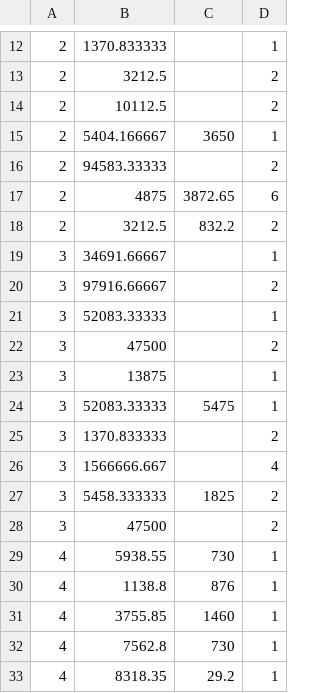
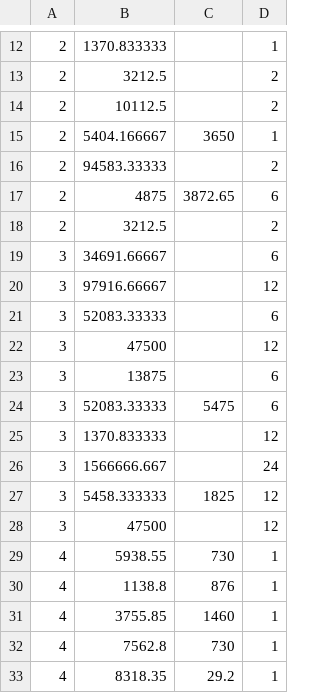
Before and after one commit to sydneydo/Mars-One-Feasibility-Study, a CSV file: Updated Analysis for Acta Astronautica/Resilience-Analysis_v3/BPS/componentData_BPS.csv, drawn as a sheet; only a part is shown, gaps mark what is left out; the diff covers the shown part only.

```diff
--- a/Updated Analysis for Acta Astronautica/Resilience-Analysis_v3/BPS/componentData_BPS.csv
+++ b/Updated Analysis for Acta Astronautica/Resilience-Analysis_v3/BPS/componentData_BPS.csv
@@ -17,13 +17,13 @@
 2,4875,3872.65,6
-2,3212.5,832.2,2
-3,34691.66667,,1
-3,97916.66667,,2
-3,52083.33333,,1
-3,47500,,2
-3,13875,,1
-3,52083.33333,5475,1
-3,1370.833333,,2
-3,1566666.667,,4
-3,5458.333333,1825,2
-3,47500,,2
+2,3212.5,,2
+3,34691.66667,,6
+3,97916.66667,,12
+3,52083.33333,,6
+3,47500,,12
+3,13875,,6
+3,52083.33333,5475,6
+3,1370.833333,,12
+3,1566666.667,,24
+3,5458.333333,1825,12
+3,47500,,12
 4,5938.55,730,1
```
Also changed, not shown: 9 added rows, 6 removed rows and 16 edited cells elsewhere in this file, Updated Analysis for Acta Astronautica/Resilience-Analysis_v3/BPS/Acta3_BPS_SparesDemand.csv, Updated Analysis for Acta Astronautica/Resilience-Analysis_v3/BPS/Acta3_BPS_netCumulativeDemand.csv, 5 other files.
